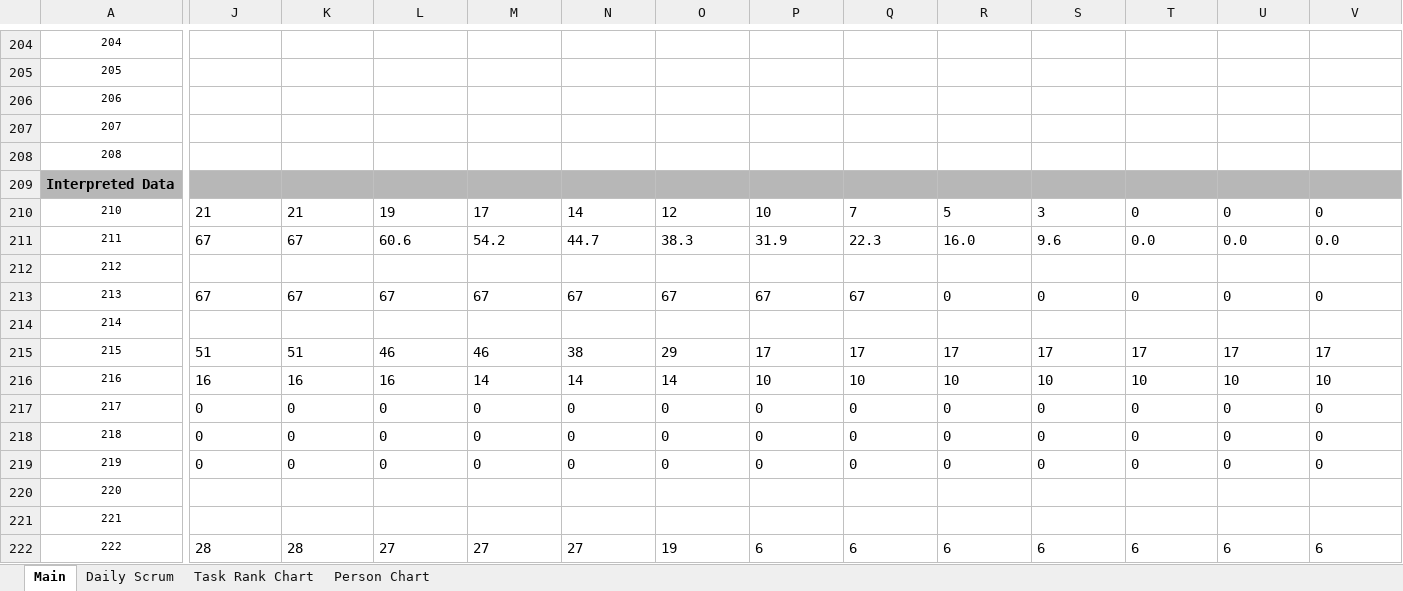
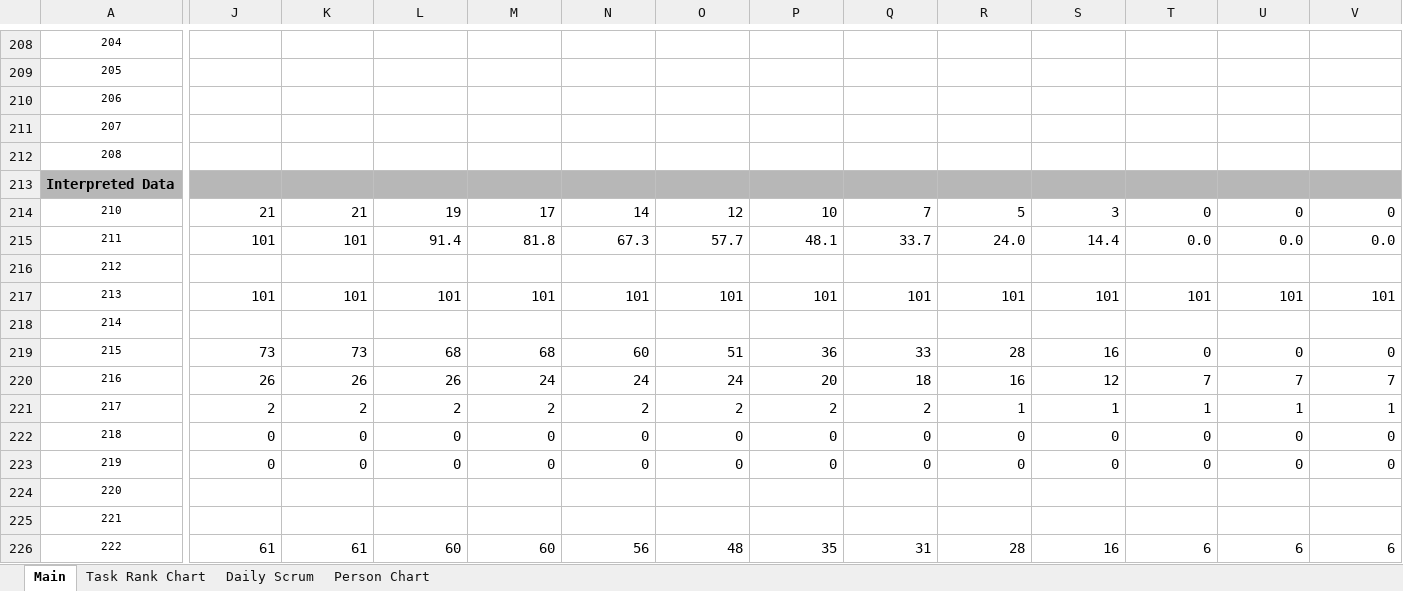
Before and after one commit to nagromLobo/legend-of-zelda-1st-dungeon, an Excel workbook: Documents/eecs-494-f16-p1_nagrom_elabraha.xlsx, sheet Main, drawn as a sheet; only a part is shown, gaps mark what is left out; values as stored, in another font and other column widths than the file's, no borders; charts and pictures and conditional formats not drawn; removed rows and columns are numbered as before the commit, all else as after; rows hold the shown columns only; the diff covers the shown part only; the diff names each change by its address in the sheet, - before the commit and + after, or states it on an @@ line.

Commit message:
Updated documents for submission

```diff
--- a/Documents/eecs-494-f16-p1_nagrom_elabraha.xlsx (sheet Main)
+++ b/Documents/eecs-494-f16-p1_nagrom_elabraha.xlsx (sheet Main)
@@ sheet tab order changed: Main | Task Rank Chart | Daily Scrum | Person Chart @@
-J214:V214 alignment: left
+J214:V214 alignment: right
-J215: 67
+J215: 101
-K215: 67
+K215: 101
-L215: 60.6
+L215: 91.4
-M215: 54.2
+M215: 81.8
-N215: 44.7
+N215: 67.3
-O215: 38.3
+O215: 57.7
-P215: 31.9
+P215: 48.1
-Q215: 22.3
+Q215: 33.7
-R215: 16.0
+R215: 24.0
-S215: 9.6
+S215: 14.4
-T215:V215 alignment: left
+T215:V215 alignment: right
-row 213: 213 | 67 | 67 | 67 | 67 | 67 | 67 | 67 | 67 | 0 | 0 | 0 | 0 | 0
+row 217: 213 | 101 | 101 | 101 | 101 | 101 | 101 | 101 | 101 | 101 | 101 | 101 | 101 | 101
-row 215: 215 | 51 | 51 | 46 | 46 | 38 | 29 | 17 | 17 | 17 | 17 | 17 | 17 | 17
-row 216: 216 | 16 | 16 | 16 | 14 | 14 | 14 | 10 | 10 | 10 | 10 | 10 | 10 | 10
-row 217: 217 | 0 | 0 | 0 | 0 | 0 | 0 | 0 | 0 | 0 | 0 | 0 | 0 | 0
+row 219: 215 | 73 | 73 | 68 | 68 | 60 | 51 | 36 | 33 | 28 | 16 | 0 | 0 | 0
+row 220: 216 | 26 | 26 | 26 | 24 | 24 | 24 | 20 | 18 | 16 | 12 | 7 | 7 | 7
+row 221: 217 | 2 | 2 | 2 | 2 | 2 | 2 | 2 | 2 | 1 | 1 | 1 | 1 | 1
-J222:V223 alignment: left
+J222:V223 alignment: right
-J226: 28
+J226: 61
-K226: 28
+K226: 61
-L226: 27
+L226: 60
-M226: 27
+M226: 60
-N226: 27
+N226: 56
-O226: 19
+O226: 48
-P226: 6
+P226: 35
-Q226: 6
+Q226: 31
-R226: 6
+R226: 28
-S226: 6
+S226: 16
-T226:V226 alignment: left
+T226:V226 alignment: right
```
Also changed, not shown: 21 added rows, 17 removed rows, 136 edited cells and cell formats elsewhere in this sheet, sheet Daily Scrum, formulas that keep their value, charts or pictures, 1 other file.
